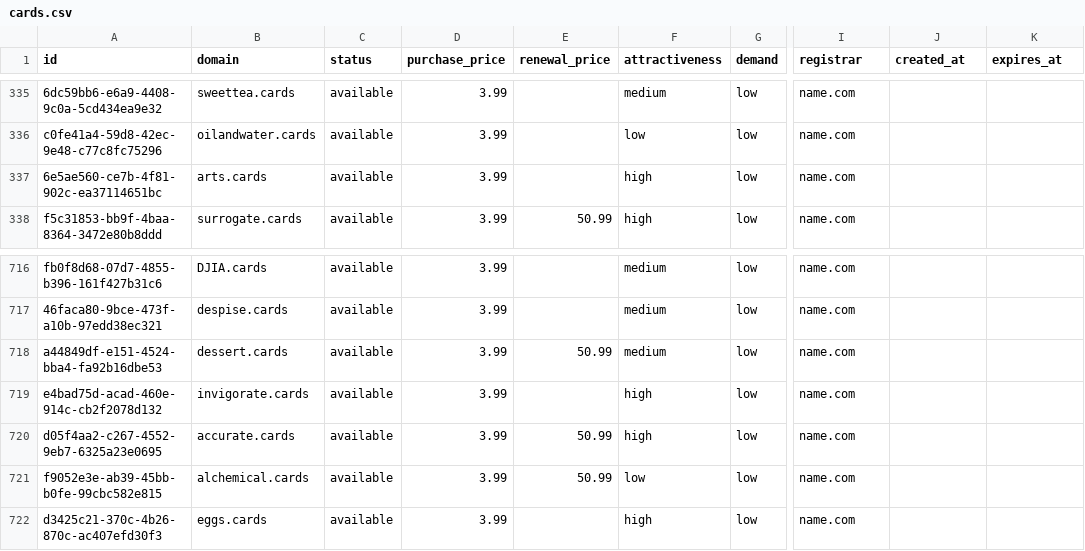
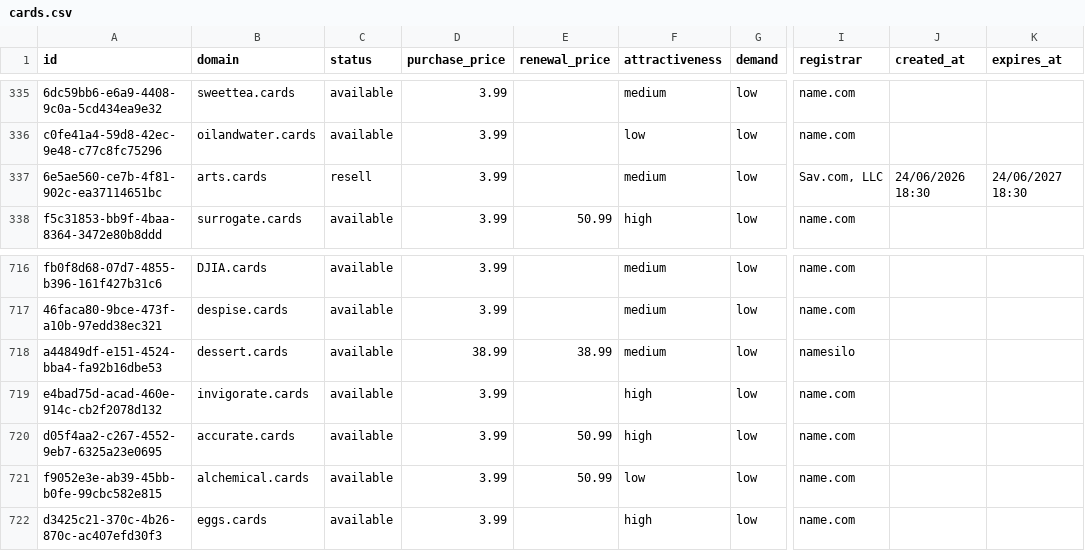
Before and after one commit to UniqueDomains/cards-oneword-domains, a CSV file: cards.csv, drawn as a sheet; only a part is shown, gaps mark what is left out; the diff names each change by its address in the sheet, - before the commit and + after, or states it on an @@ line.

Commit message:
Domains update

```diff
--- a/cards.csv
+++ b/cards.csv
-C337 (status): available
+C337 (status): resell
-F337 (attractiveness): high
+F337 (attractiveness): medium
-I337 (registrar): name.com
+I337 (registrar): Sav.com, LLC
-J337 (created_at): (empty)
+J337 (created_at): 24/06/2026 18:30
-K337 (expires_at): (empty)
+K337 (expires_at): 24/06/2027 18:30
-D718 (purchase_price): 3.99
+D718 (purchase_price): 38.99
-E718 (renewal_price): 50.99
+E718 (renewal_price): 38.99
-I718 (registrar): name.com
+I718 (registrar): namesilo
```
Also changed, not shown: 4 other files.
